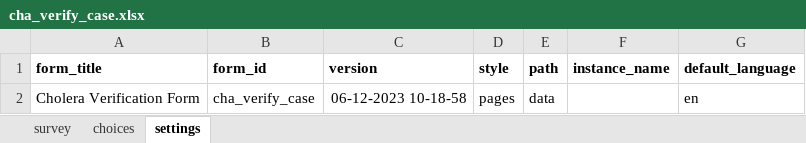
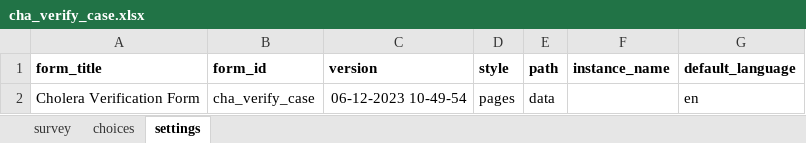
Before and after one commit to Brink-Innovation/disease-surveillance, an Excel workbook: forms/app/cha_verify_case.xlsx, sheet settings, drawn as a sheet; values as stored, in another font and other column widths than the file's, no borders; the diff names each change by its address in the sheet, - before the commit and + after, or states it on an @@ line.

Commit message:
configured chp verify cholera case task

```diff
--- a/forms/app/cha_verify_case.xlsx (sheet settings)
+++ b/forms/app/cha_verify_case.xlsx (sheet settings)
-C2 (version): 06-12-2023 10-18-58
+C2 (version): 06-12-2023 10-49-54
```
Also changed, not shown: 4 other files.
